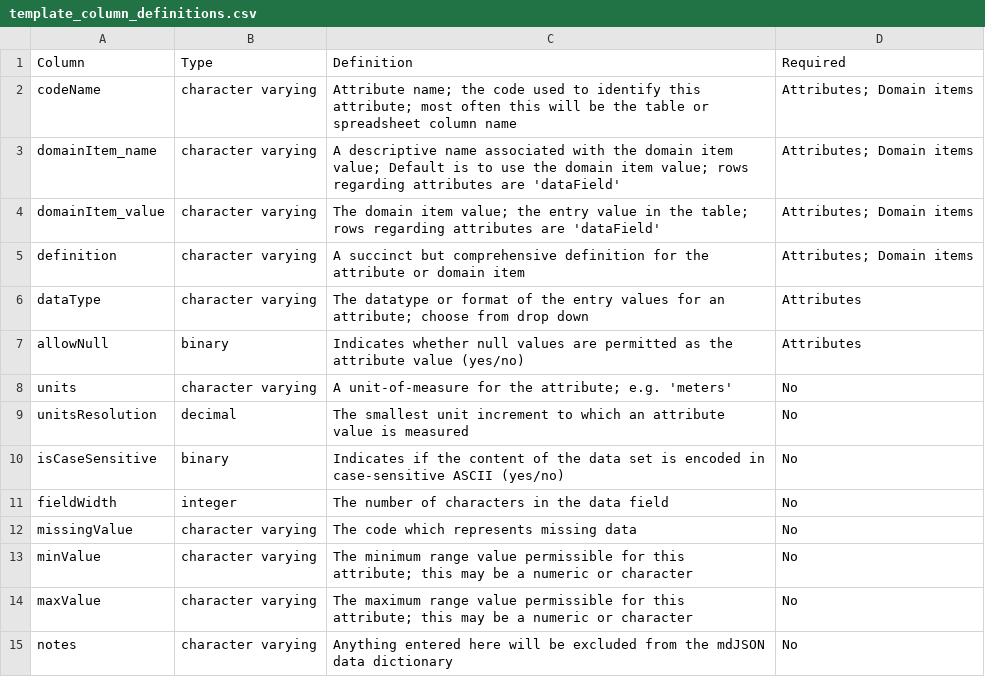
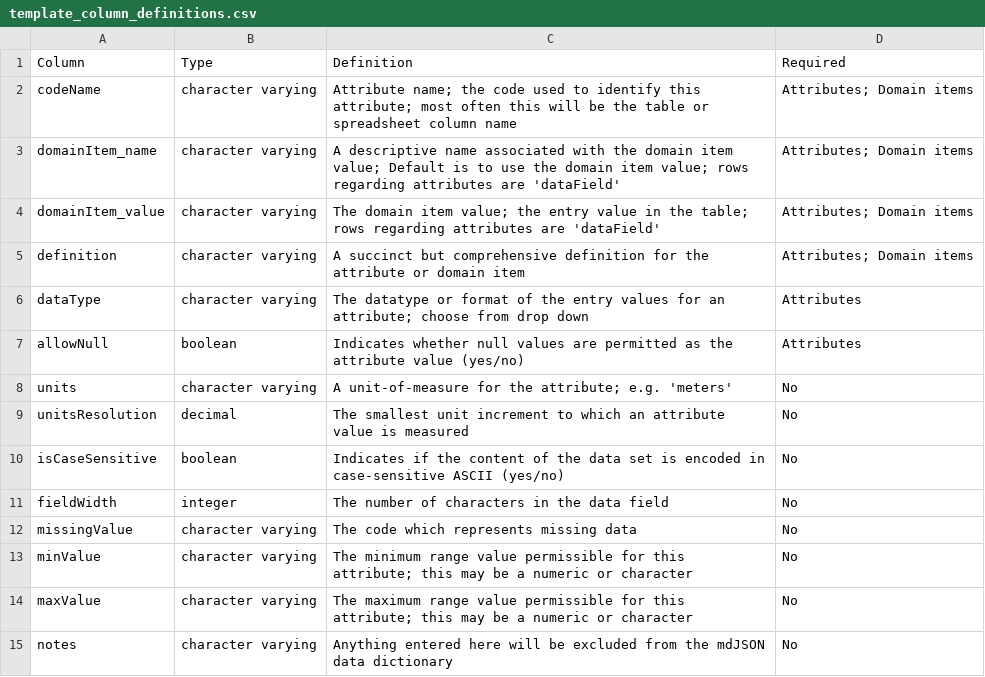
Before and after one commit to hdvincelette/mdJSONdictio, a CSV file: inst/extdata/template_column_definitions.csv, drawn as a sheet.

Commit message:
Update template_column_definitions.csv

```diff
--- a/inst/extdata/template_column_definitions.csv
+++ b/inst/extdata/template_column_definitions.csv
@@ -6,6 +6,6 @@ definition,character varying,A succinct but comprehensive definition for the att
 dataType,character varying,The datatype or format of the entry values for an attribute; choose from drop down,Attributes
-allowNull,binary,Indicates whether null values are permitted as the attribute value (yes/no),Attributes
+allowNull,boolean,Indicates whether null values are permitted as the attribute value (yes/no),Attributes
 units,character varying,A unit-of-measure for the attribute; e.g. 'meters',No
 unitsResolution,decimal,The smallest unit increment to which an attribute value is measured,No
-isCaseSensitive,binary,Indicates if the content of the data set is encoded in case-sensitive ASCII (yes/no),No
+isCaseSensitive,boolean,Indicates if the content of the data set is encoded in case-sensitive ASCII (yes/no),No
 fieldWidth,integer,The number of characters in the data field,No
```
